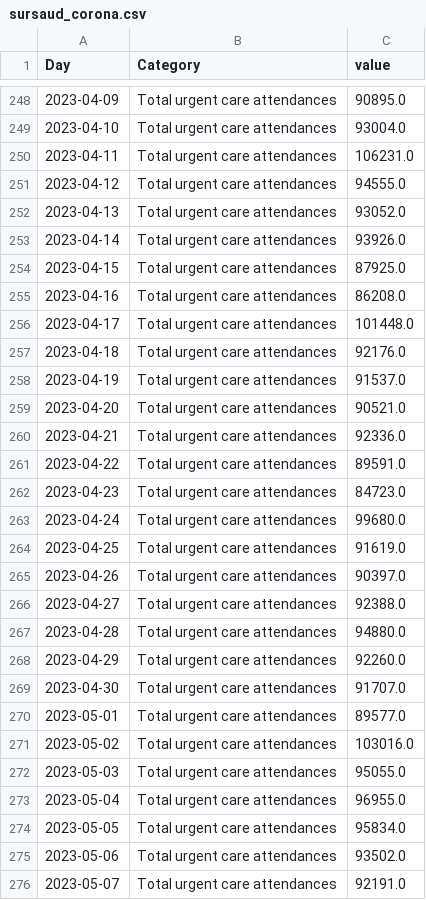
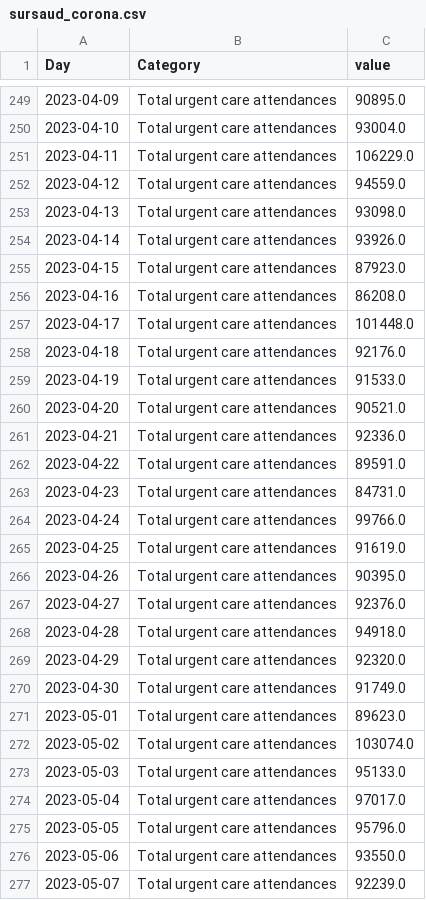
Before and after one commit to louisdecharson/covid-19, a CSV file: sursaud_corona.csv, drawn as a sheet; only a part is shown, gaps mark what is left out; the diff covers the shown part only.

```diff
--- a/sursaud_corona.csv
+++ b/sursaud_corona.csv
@@ -249,7 +250,7 @@ Day,Category,value
 2023-04-10,Total urgent care attendances,93004.0
-2023-04-11,Total urgent care attendances,106231.0
-2023-04-12,Total urgent care attendances,94555.0
-2023-04-13,Total urgent care attendances,93052.0
+2023-04-11,Total urgent care attendances,106229.0
+2023-04-12,Total urgent care attendances,94559.0
+2023-04-13,Total urgent care attendances,93098.0
 2023-04-14,Total urgent care attendances,93926.0
-2023-04-15,Total urgent care attendances,87925.0
+2023-04-15,Total urgent care attendances,87923.0
 2023-04-16,Total urgent care attendances,86208.0
@@ -257,3 +258,3 @@ Day,Category,value
 2023-04-18,Total urgent care attendances,92176.0
-2023-04-19,Total urgent care attendances,91537.0
+2023-04-19,Total urgent care attendances,91533.0
 2023-04-20,Total urgent care attendances,90521.0
@@ -261,16 +262,16 @@ Day,Category,value
 2023-04-22,Total urgent care attendances,89591.0
-2023-04-23,Total urgent care attendances,84723.0
-2023-04-24,Total urgent care attendances,99680.0
+2023-04-23,Total urgent care attendances,84731.0
+2023-04-24,Total urgent care attendances,99766.0
 2023-04-25,Total urgent care attendances,91619.0
-2023-04-26,Total urgent care attendances,90397.0
-2023-04-27,Total urgent care attendances,92388.0
-2023-04-28,Total urgent care attendances,94880.0
-2023-04-29,Total urgent care attendances,92260.0
-2023-04-30,Total urgent care attendances,91707.0
-2023-05-01,Total urgent care attendances,89577.0
-2023-05-02,Total urgent care attendances,103016.0
-2023-05-03,Total urgent care attendances,95055.0
-2023-05-04,Total urgent care attendances,96955.0
-2023-05-05,Total urgent care attendances,95834.0
-2023-05-06,Total urgent care attendances,93502.0
-2023-05-07,Total urgent care attendances,92191.0
+2023-04-26,Total urgent care attendances,90395.0
+2023-04-27,Total urgent care attendances,92376.0
+2023-04-28,Total urgent care attendances,94918.0
+2023-04-29,Total urgent care attendances,92320.0
+2023-04-30,Total urgent care attendances,91749.0
+2023-05-01,Total urgent care attendances,89623.0
+2023-05-02,Total urgent care attendances,103074.0
+2023-05-03,Total urgent care attendances,95133.0
+2023-05-04,Total urgent care attendances,97017.0
+2023-05-05,Total urgent care attendances,95796.0
+2023-05-06,Total urgent care attendances,93550.0
+2023-05-07,Total urgent care attendances,92239.0
```
Also changed, not shown: 5 added rows and 26 edited cells elsewhere in this file, sursaud_corona_raw.csv.
